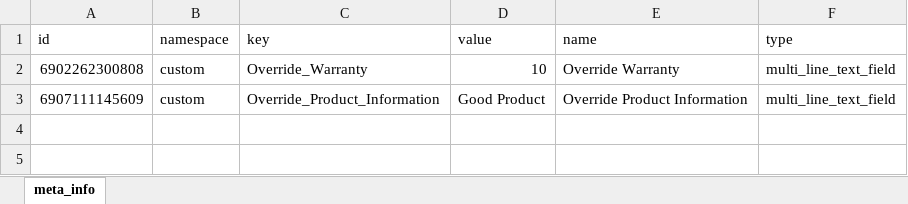
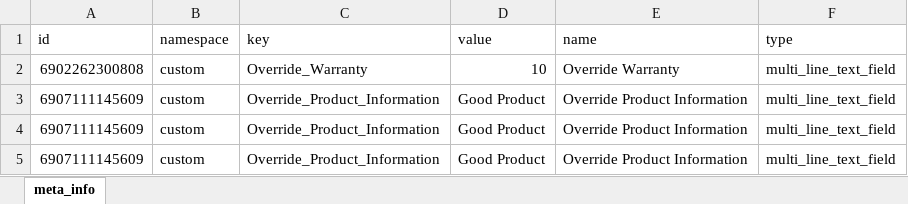
Before and after one commit to tausif-jawaid/node-shopify-api, an Excel workbook: meta_info.xlsx, sheet meta_info, drawn as a sheet; values as stored, in another font and other column widths than the file's, no borders; the diff names each change by its address in the sheet, - before the commit and + after, or states it on an @@ line.

Commit message:
data imported through external file

```diff
--- a/meta_info.xlsx (sheet meta_info)
+++ b/meta_info.xlsx (sheet meta_info)
+row 4: 6907111145609 | custom | Override_Product_Information | Good Product | Override Product Information | multi_line_text_field
+row 5: 6907111145609 | custom | Override_Product_Information | Good Product | Override Product Information | multi_line_text_field
```
Also changed, not shown: 6 other files.
